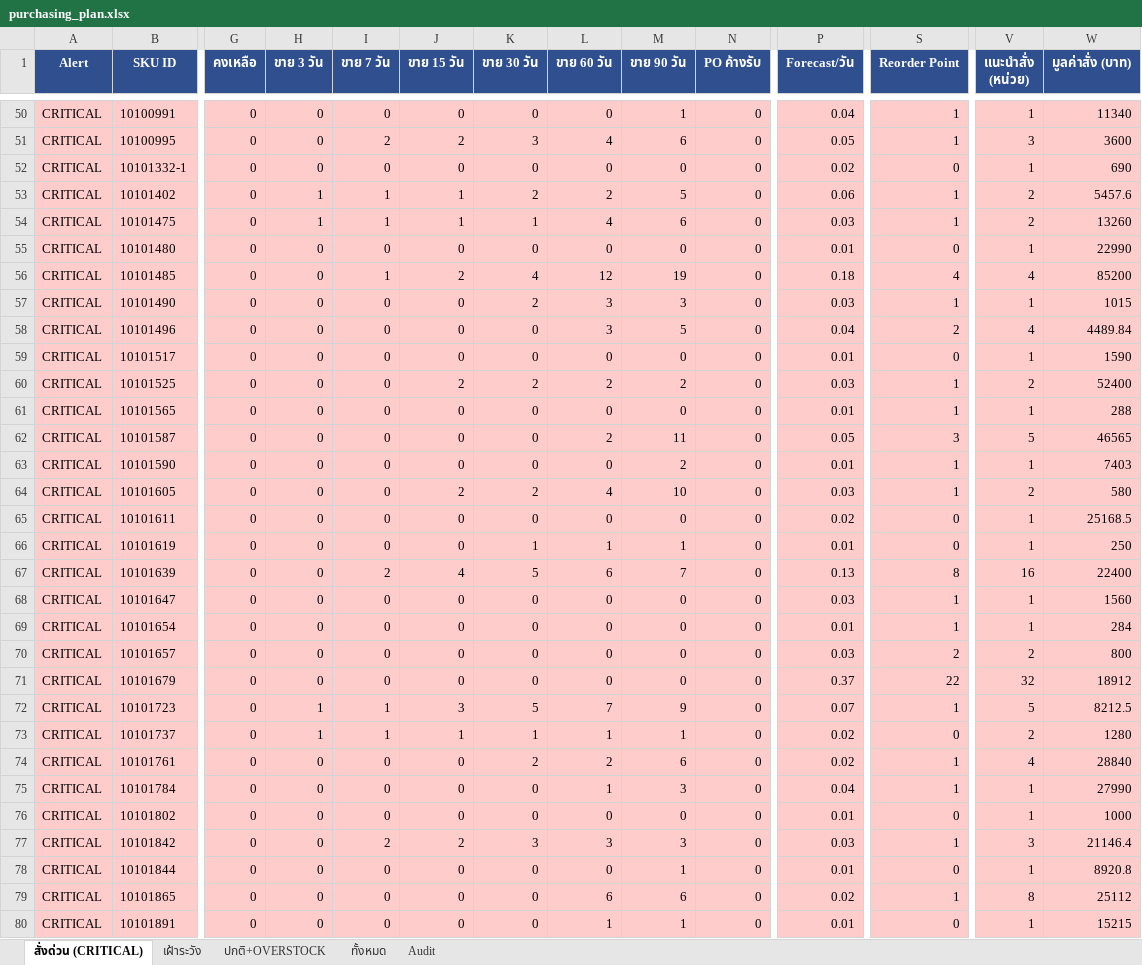
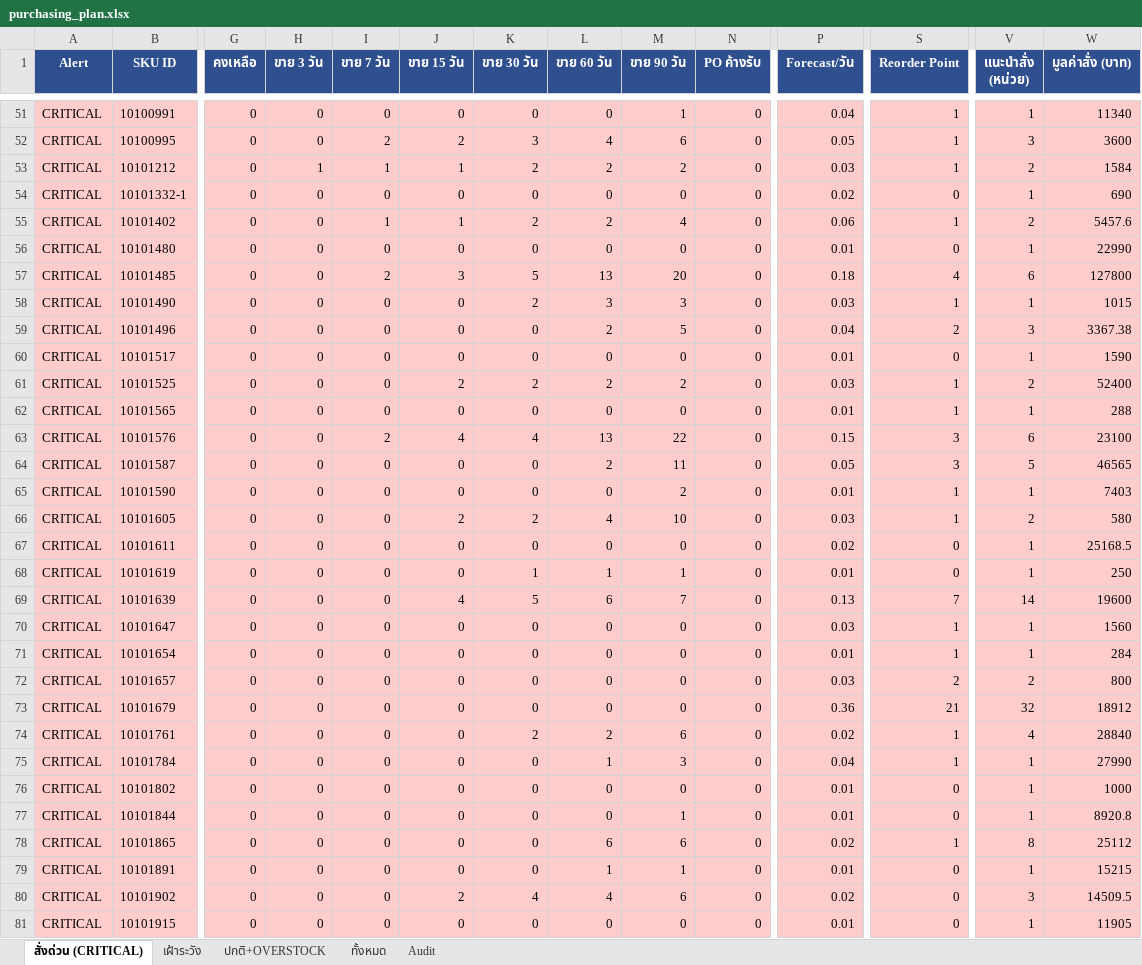
Before and after one commit to aimanproductdevelopment-design/purchase-planning, an Excel workbook: output/purchasing_plan.xlsx, sheet สั่งด่วน (CRITICAL), drawn as a sheet; only a part is shown, gaps mark what is left out; the shorter side is filled out with more unchanged rows; values as stored, in another font and other column widths than the file's, no borders; removed rows and columns are numbered as before the commit, all else as after; rows hold the shown columns only; the diff covers the shown part only; the diff names each change by its address in the sheet, - before the commit and + after, or states it on an @@ line.

```diff
--- a/output/purchasing_plan.xlsx (sheet สั่งด่วน (CRITICAL))
+++ b/output/purchasing_plan.xlsx (sheet สั่งด่วน (CRITICAL))
+row 53: CRITICAL | 10101212 | 0 | 1 | 1 | 1 | 2 | 2 | 2 | 0 | 0.03 | 1 | 2 | 1584
-H55 (ขาย 3 วัน): 1
+H55 (ขาย 3 วัน): 0
-M55 (ขาย 90 วัน): 5
+M55 (ขาย 90 วัน): 4
-row 54: CRITICAL | 10101475 | 0 | 1 | 1 | 1 | 1 | 4 | 6 | 0 | 0.03 | 1 | 2 | 13260
-I57 (ขาย 7 วัน): 1
+I57 (ขาย 7 วัน): 2
-J57 (ขาย 15 วัน): 2
+J57 (ขาย 15 วัน): 3
-K57 (ขาย 30 วัน): 4
+K57 (ขาย 30 วัน): 5
-L57 (ขาย 60 วัน): 12
+L57 (ขาย 60 วัน): 13
-M57 (ขาย 90 วัน): 19
+M57 (ขาย 90 วัน): 20
-V57 (แนะนำสั่ง (หน่วย)): 4
+V57 (แนะนำสั่ง (หน่วย)): 6
-W57 (มูลค่าสั่ง (บาท)): 85200
+W57 (มูลค่าสั่ง (บาท)): 127800
-L59 (ขาย 60 วัน): 3
+L59 (ขาย 60 วัน): 2
-V59 (แนะนำสั่ง (หน่วย)): 4
+V59 (แนะนำสั่ง (หน่วย)): 3
-W59 (มูลค่าสั่ง (บาท)): 4489.84
+W59 (มูลค่าสั่ง (บาท)): 3367.38
+row 63: CRITICAL | 10101576 | 0 | 0 | 2 | 4 | 4 | 13 | 22 | 0 | 0.15 | 3 | 6 | 23100
-I69 (ขาย 7 วัน): 2
+I69 (ขาย 7 วัน): 0
-S69 (Reorder Point): 8
+S69 (Reorder Point): 7
-V69 (แนะนำสั่ง (หน่วย)): 16
+V69 (แนะนำสั่ง (หน่วย)): 14
-W69 (มูลค่าสั่ง (บาท)): 22400
+W69 (มูลค่าสั่ง (บาท)): 19600
-P73 (Forecast/วัน): 0.37
+P73 (Forecast/วัน): 0.36
-S73 (Reorder Point): 22
+S73 (Reorder Point): 21
-row 72: CRITICAL | 10101723 | 0 | 1 | 1 | 3 | 5 | 7 | 9 | 0 | 0.07 | 1 | 5 | 8212.5
-row 73: CRITICAL | 10101737 | 0 | 1 | 1 | 1 | 1 | 1 | 1 | 0 | 0.02 | 0 | 2 | 1280
-row 77: CRITICAL | 10101842 | 0 | 0 | 2 | 2 | 3 | 3 | 3 | 0 | 0.03 | 1 | 3 | 21146.4
```
Also changed, not shown: 4 added rows, 6 removed rows and 41 edited cells elsewhere in this sheet, sheet Audit, sheet ทั้งหมด, sheet ปกติ+OVERSTOCK, sheet เฝ้าระวัง.
